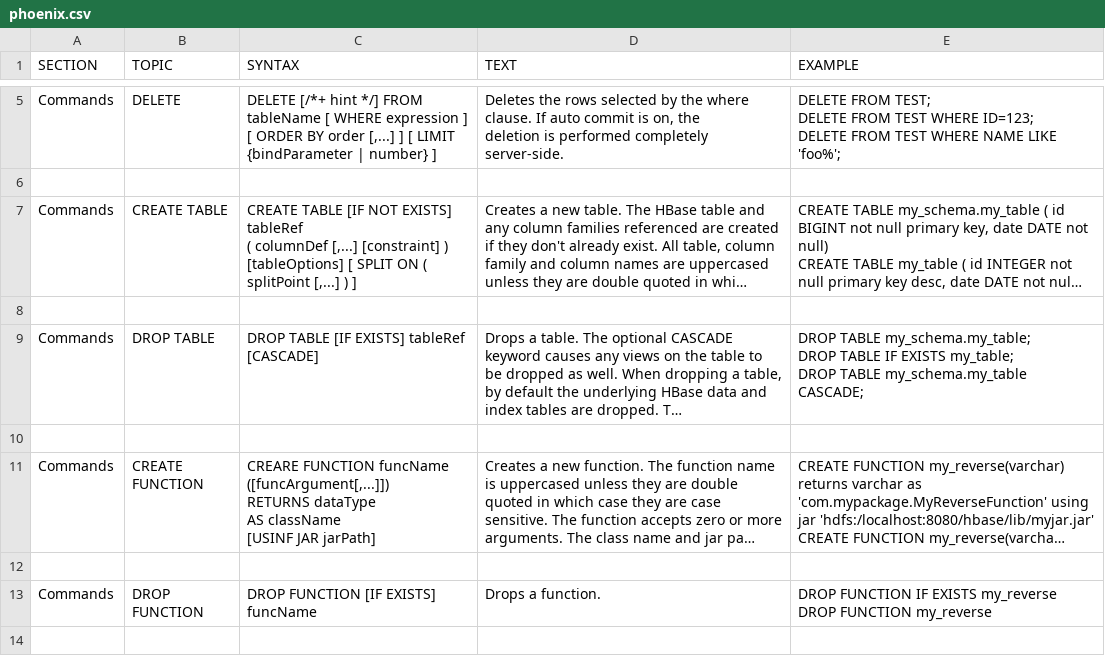
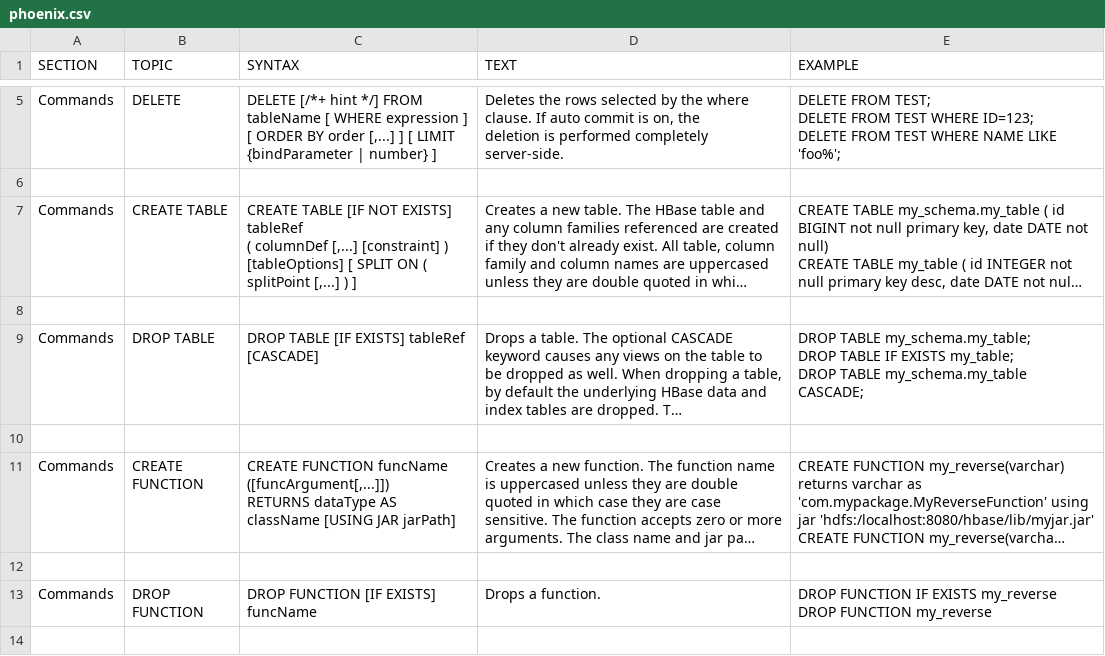
Before and after one commit to apache/phoenix-site, a CSV file: phoenix-docs/src/docsrc/help/phoenix.csv, drawn as a sheet; only a part is shown, gaps mark what is left out; long unchanged cells end in …; ↵ is a line break in a cell; the diff names each change by its address in the sheet, - before the commit and + after, or states it on an @@ line.

Commit message:
PHOENIX-1982 Documentation for UDF support addendum(Rajeshbabu)

```diff
--- a/phoenix-docs/src/docsrc/help/phoenix.csv
+++ b/phoenix-docs/src/docsrc/help/phoenix.csv
-C11 (SYNTAX): CREARE FUNCTION funcName ↵ ([funcArgument[,...]]) ↵ RETURNS dataType ↵ AS className ↵ [USINF JAR jarPath]
+C11 (SYNTAX): CREATE FUNCTION funcName ↵ ([funcArgument[,...]]) ↵ RETURNS dataType AS className [USING JAR jarPath]
```
Also changed, not shown: 1 other file.
